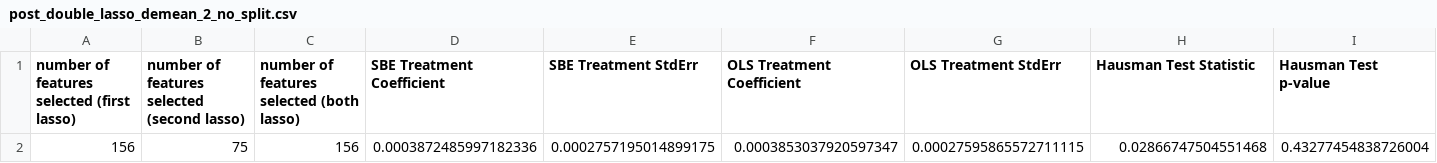
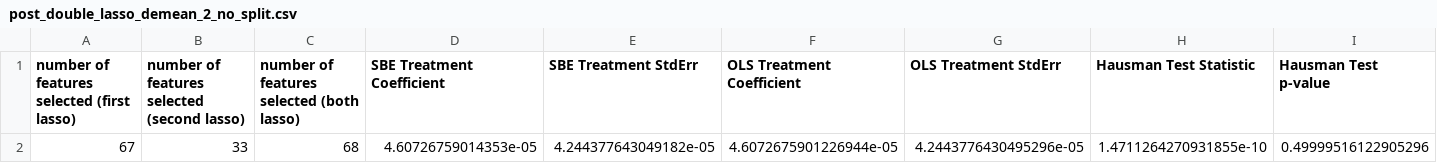
Before and after one commit to anjalisarawgi/fragility_of_sparsity_review, a CSV file: results/communities_and_crime/original/full/post_double_lasso_demean_2_no_split.csv, drawn as a sheet; only a part is shown; removed rows and columns are numbered as before the commit, all else as after; rows hold the shown columns only; the diff names each change by its address in the sheet, - before the commit and + after, or states it on an @@ line.

```diff
--- a/results/communities_and_crime/original/full/post_double_lasso_demean_2_no_split.csv
+++ b/results/communities_and_crime/original/full/post_double_lasso_demean_2_no_split.csv
-row 2: 156 | 75 | 156 | 0.0003872485997182336 | 0.0002757195014899175 | 0.0003853037920597347 | 0.00027595865572711115 | 0.02866747504551468 | 0.43277454838726004
+row 2: 67 | 33 | 68 | 4.60726759014353e-05 | 4.244377643049182e-05 | 4.6072675901226944e-05 | 4.2443776430495296e-05 | 1.4711264270931855e-10 | 0.49999516122905296
```
Also changed, not shown: 2 other files.
